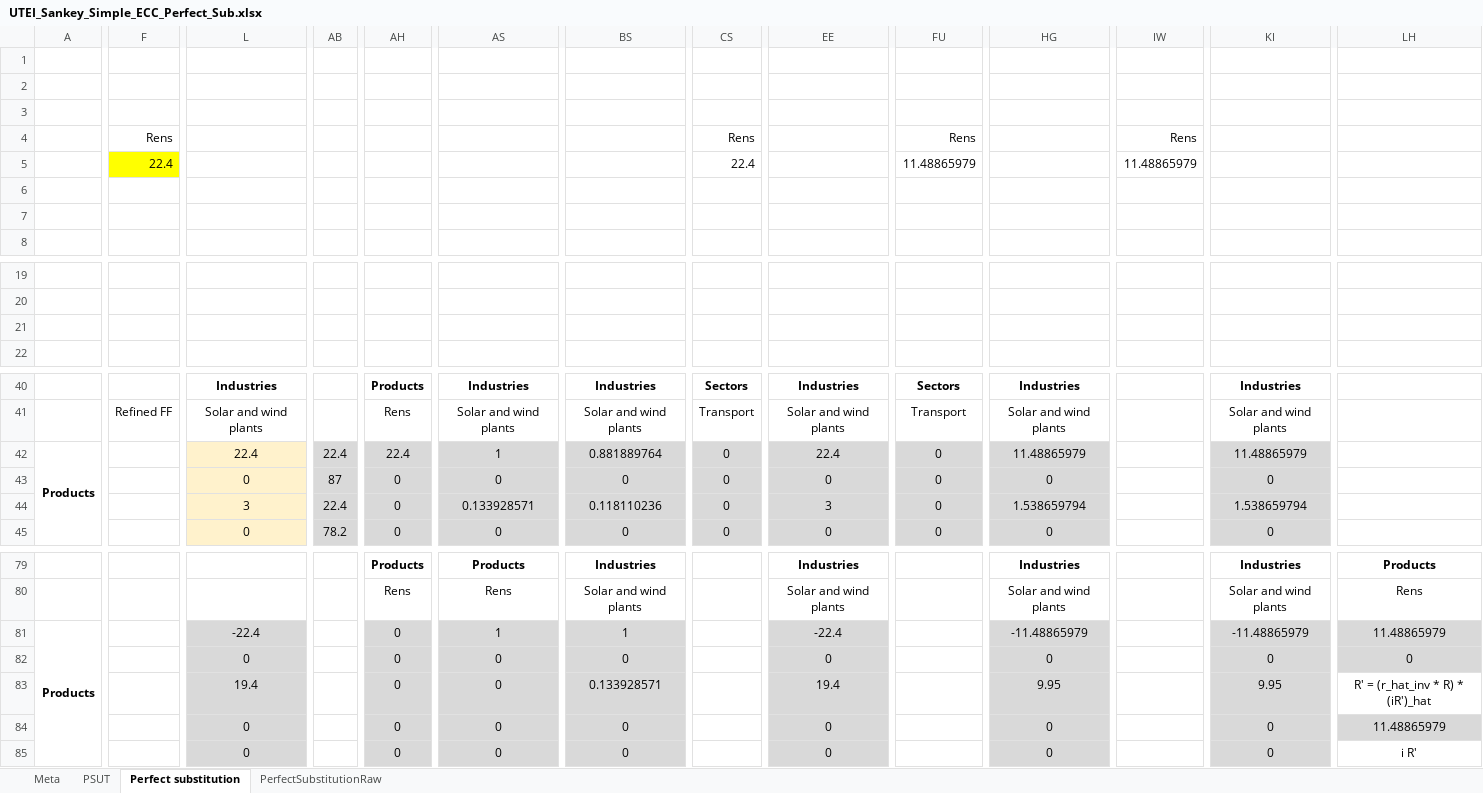
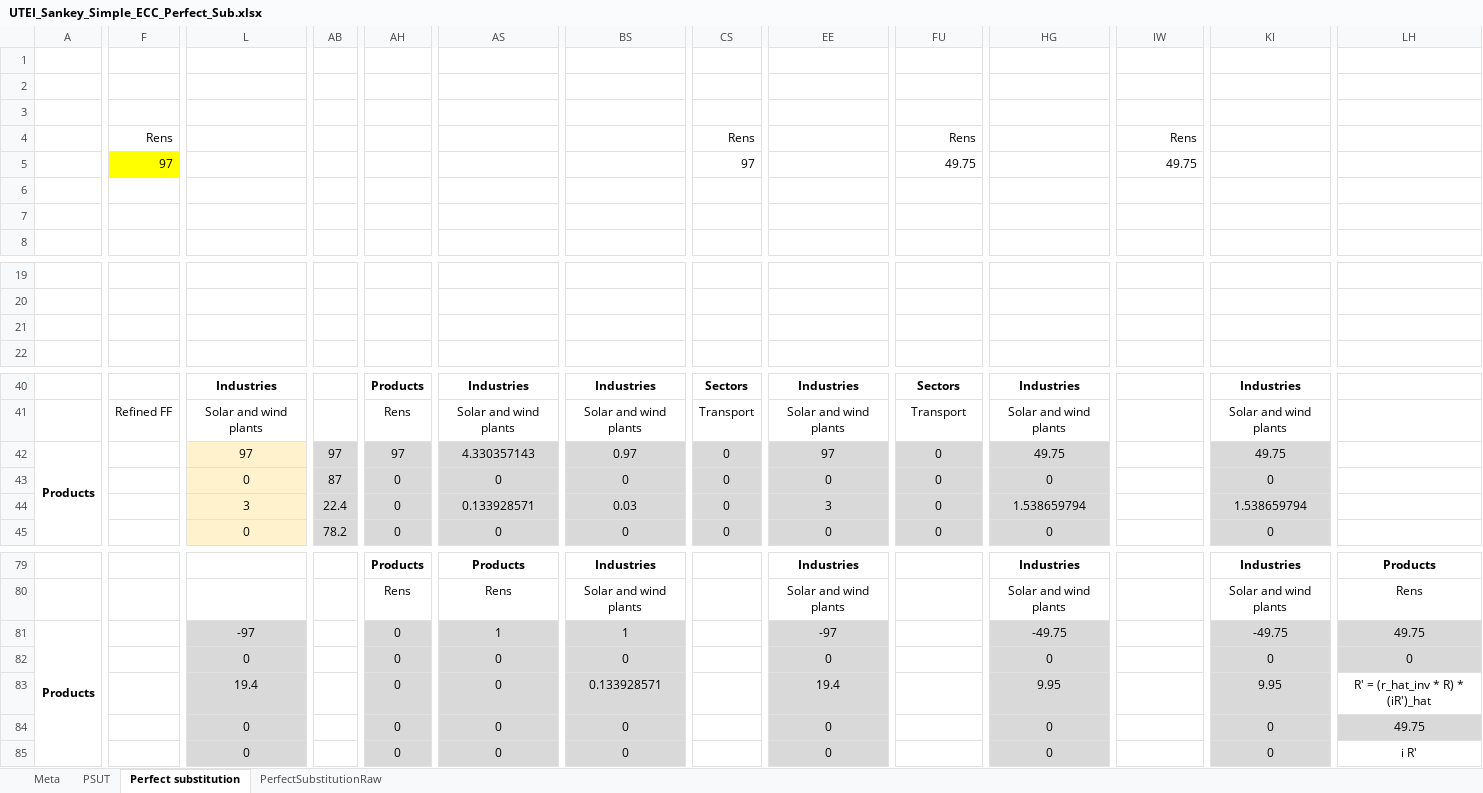
Before and after one commit to MatthewHeun/Recca, an Excel workbook: inst/extdata/PerfectSubstitutionraw/UTEI_Sankey_Simple_ECC_Perfect_Sub.xlsx, sheet Perfect substitution, drawn as a sheet; only a part is shown, gaps mark what is left out; values as stored, in another font and other column widths than the file's, no borders; charts and pictures not drawn; removed rows and columns are numbered as before the commit, all else as after; rows hold the shown columns only; the diff covers the shown part only; the diff names each change by its address in the sheet, - before the commit and + after, or states it on an @@ line.

```diff
--- a/inst/extdata/PerfectSubstitutionraw/UTEI_Sankey_Simple_ECC_Perfect_Sub.xlsx (sheet Perfect substitution)
+++ b/inst/extdata/PerfectSubstitutionraw/UTEI_Sankey_Simple_ECC_Perfect_Sub.xlsx (sheet Perfect substitution)
-F5: 22.4
+F5: 97
-CS5: 22.4
+CS5: 97
-FU5: 11.48865979
+FU5: 49.75
-IW5: 11.48865979
+IW5: 49.75
-row 7: (empty)
+row 7: (empty)
-row 21: (empty)
+row 21: (empty)
-L42: 22.4
+L42: 97
-AB42: 22.4
+AB42: 97
-AH42: 22.4
+AH42: 97
-AS42: 1
+AS42: 4.330357143
-BS42: 0.881889764
+BS42: 0.97
-EE42: 22.4
+EE42: 97
-HG42: 11.48865979
+HG42: 49.75
-KI42: 11.48865979
+KI42: 49.75
-BS44: 0.118110236
+BS44: 0.03
-L81: -22.4
+L81: -97
-EE81: -22.4
+EE81: -97
-HG81: -11.48865979
+HG81: -49.75
-KI81: -11.48865979
+KI81: -49.75
-LH81: 11.48865979
+LH81: 49.75
-LH84: 11.48865979
+LH84: 49.75
```
Also changed, not shown: 50 edited cells elsewhere in this sheet, sheet PerfectSubstitutionRaw, 11 other files.
